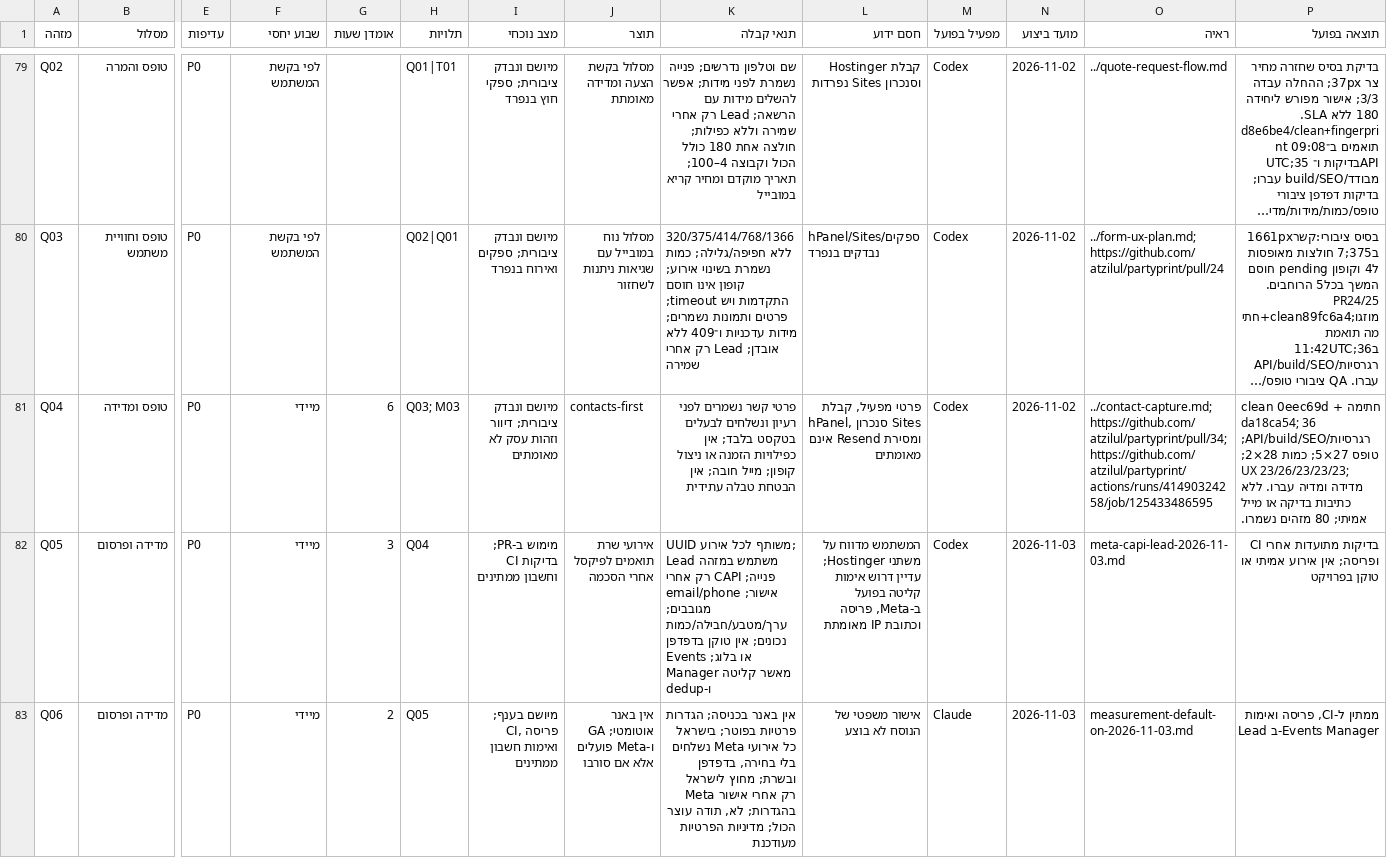
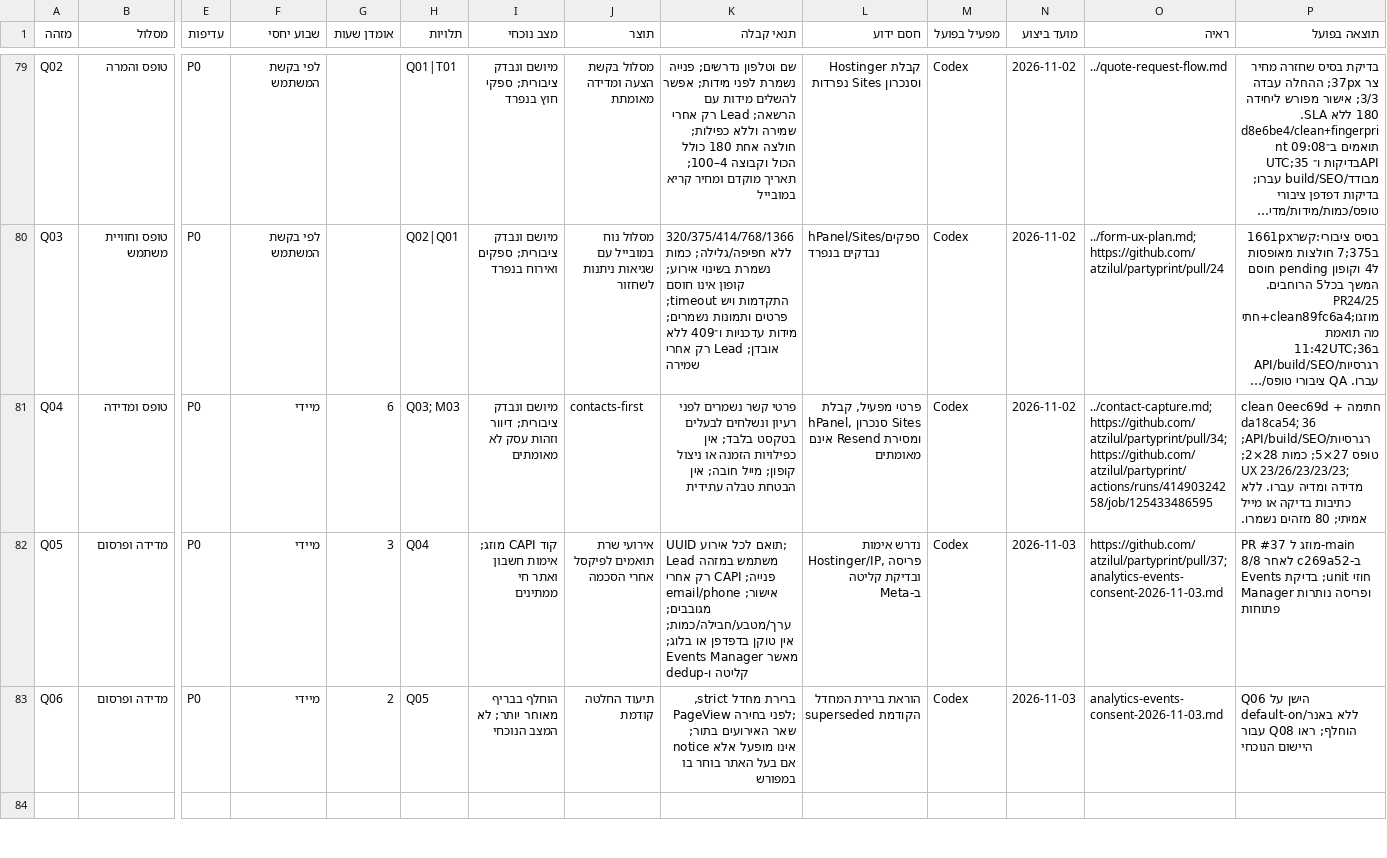
Before and after one commit to atzilul/partyprint, a CSV file: docs/search-execution/backlog.csv, drawn as a sheet; only a part is shown, gaps mark what is left out; long unchanged cells end in …; rows hold the shown columns only; the diff covers the shown part only; the diff names each change by its address in the sheet, - before the commit and + after, or states it on an @@ line.

Commit message:
Document and test consent-aware event handling

```diff
--- a/docs/search-execution/backlog.csv
+++ b/docs/search-execution/backlog.csv
-I82 (מצב נוכחי): מימוש ב-PR; בדיקות CI וחשבון ממתינים
+I82 (מצב נוכחי): קוד CAPI מוזג; אימות חשבון ואתר חי ממתינים
-K82 (תנאי קבלה): UUID משותף לכל אירוע; Lead משתמש במזהה פנייה; CAPI רק אחרי אישור; email/phone מגובבים; ערך/מטבע/חבילה/כמות נכונים; אין טוקן…
+K82 (תנאי קבלה): UUID תואם לכל אירוע; Lead משתמש במזהה פנייה; CAPI רק אחרי אישור; email/phone מגובבים; ערך/מטבע/חבילה/כמות; אין טוקן…
-L82 (חסם ידוע): המשתמש מדווח על משתני Hostinger; עדיין דרוש אימות קליטה בפועל ב-Meta, פריסה וכתובת IP מאומתת
+L82 (חסם ידוע): נדרש אימות Hostinger/IP, פריסה ובדיקת קליטה ב-Meta
-O82 (ראיה): meta-capi-lead-2026-11-03.md
+O82 (ראיה): https://github.com/atzilul/partyprint/pull/37; analytics-events-consent-2026-11-03.md
-P82 (תוצאה בפועל): בדיקות מתועדות אחרי CI ופריסה; אין אירוע אמיתי או טוקן בפרויקט
+P82 (תוצאה בפועל): PR #37 מוזג ל-main ב-c269a52 לאחר 8/8 חוזי unit; בדיקת Events Manager ופריסה נותרות פתוחות
-I83 (מצב נוכחי): מיושם בענף; CI, פריסה ואימות חשבון ממתינים
+I83 (מצב נוכחי): הוחלף בבריף מאוחר יותר; לא המצב הנוכחי
-J83 (תוצר): אין באנר אוטומטי; GA ו-Meta פועלים אלא אם סורבו
+J83 (תוצר): תיעוד החלטה קודמת
-K83 (תנאי קבלה): אין באנר בכניסה; הגדרות פרטיות בפוטר; בישראל כל אירועי Meta נשלחים בלי בחירה, בדפדפן ובשרת; מחוץ לישראל Meta רק אחרי אישור בהגדרות; לא, תודה עוצר הכול; מדיניות הפרטיות מעודכנת
+K83 (תנאי קבלה): ברירת מחדל strict, PageView לפני בחירה; שאר האירועים בתור; notice אינו מופעל אלא אם בעל האתר בוחר בו במפורש
-L83 (חסם ידוע): אישור משפטי של הנוסח לא בוצע
+L83 (חסם ידוע): הוראת ברירת המחדל הקודמת superseded
-M83 (מפעיל בפועל): Claude
+M83 (מפעיל בפועל): Codex
-O83 (ראיה): measurement-default-on-2026-11-03.md
+O83 (ראיה): analytics-events-consent-2026-11-03.md
-P83 (תוצאה בפועל): ממתין ל-CI, פריסה ואימות Lead ב-Events Manager
+P83 (תוצאה בפועל): Q06 הישן על default-on/ללא באנר הוחלף; ראו Q08 עבור היישום הנוכחי
+row 84: (empty)
```
Also changed, not shown: 2 added rows elsewhere in this file.
